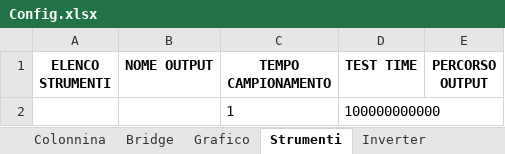
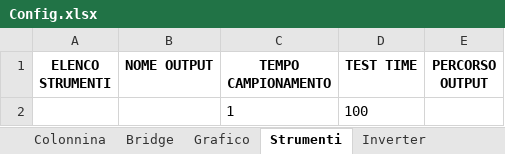
Before and after one commit to LorenzoAita/AITA---Alternative-Interactive-Testing-Analyzer, an Excel workbook: Config/Config.xlsx, sheet Strumenti, drawn as a sheet; values as stored, in another font and other column widths than the file's, no borders; the diff names each change by its address in the sheet, - before the commit and + after, or states it on an @@ line.

```diff
--- a/Config/Config.xlsx (sheet Strumenti)
+++ b/Config/Config.xlsx (sheet Strumenti)
-D2 (TEST TIME): 100000000000
+D2 (TEST TIME): 100
```
Also changed, not shown: Config/Config_test.xlsx, 5 other files.
